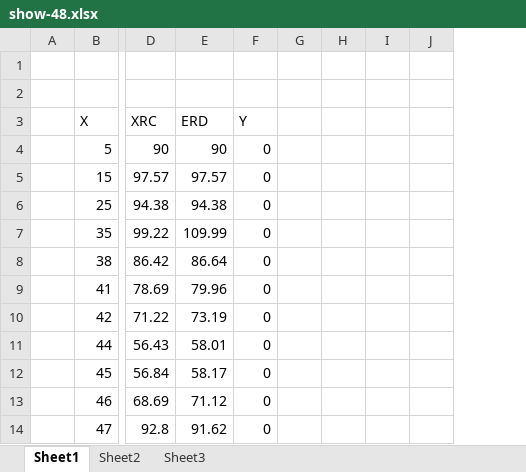
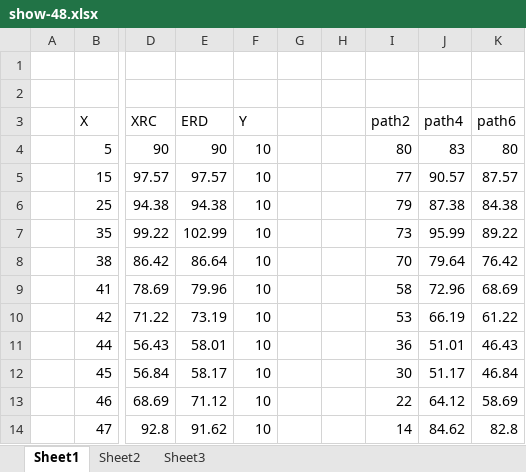
Before and after one commit to WangJunliang1/Draw-Python-plot, an Excel workbook: goodput/show-48.xlsx, sheet Sheet1, drawn as a sheet; only a part is shown, gaps mark what is left out; values as stored, in another font and other column widths than the file's, no borders; charts and pictures not drawn; removed rows and columns are numbered as before the commit, all else as after; the diff names each change by its address in the sheet, - before the commit and + after, or states it on an @@ line.

```diff
--- a/goodput/show-48.xlsx (sheet Sheet1)
+++ b/goodput/show-48.xlsx (sheet Sheet1)
-column F, rows 3-14: Y | 0 | 0 | 0 | 0 | 0 | 0 | 0 | 0 | 0 | 0 | 0
+column F, rows 3-14: Y | 10 | 10 | 10 | 10 | 10 | 10 | 10 | 10 | 10 | 10 | 10
-column I, empty
-column J, empty
+column I, rows 3-14: path2 | 80 | 77 | 79 | 73 | 70 | 58 | 53 | 36 | 30 | 22 | 14
+column J, rows 3-14: path4 | 83 | 90.57 | 87.38 | 95.99 | 79.64 | 72.96 | 66.19 | 51.01 | 51.17 | 64.12 | 84.62
+column K, rows 3-14: path6 | 80 | 87.57 | 84.38 | 89.22 | 76.42 | 68.69 | 61.22 | 46.43 | 46.84 | 58.69 | 82.8
-E7: 109.99
+E7: 102.99
```
Also changed, not shown: sheet Sheet2, charts or pictures, goodput/show-64.xlsx, goodput/show-8.xlsx, 4 other files.
